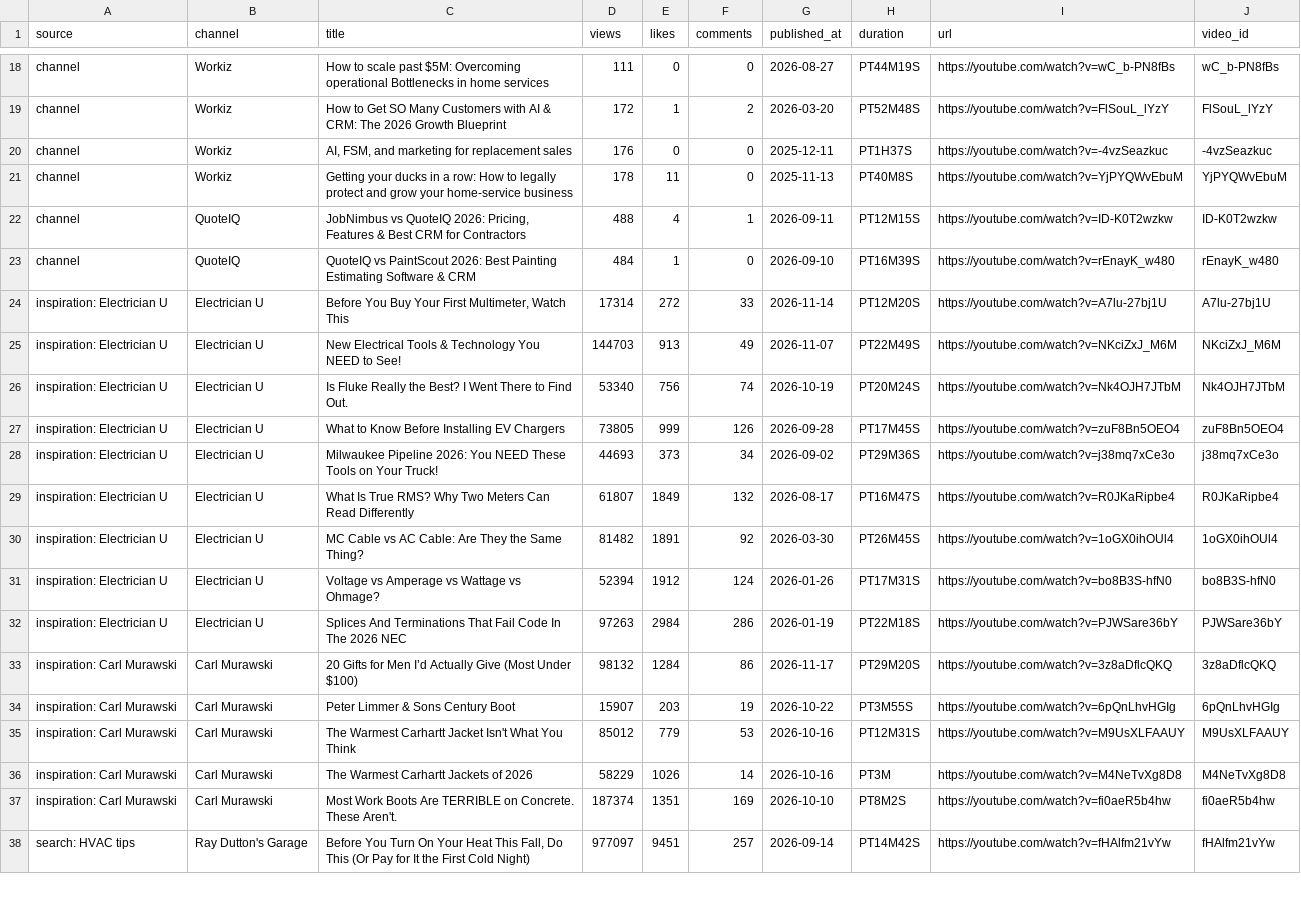
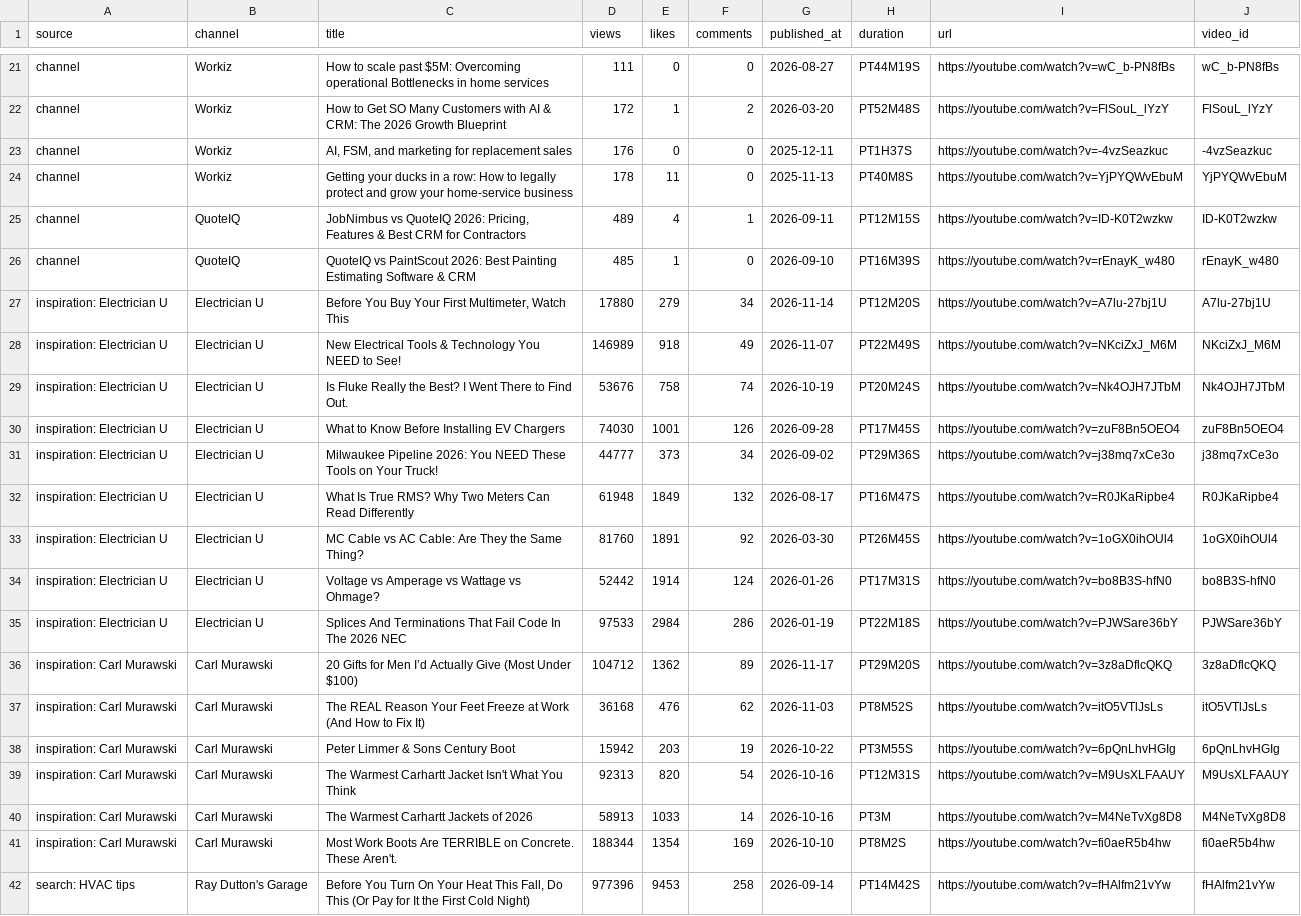
Before and after one commit to gabrielmanak-cpu/YouTube_Dashboard, a CSV file: youtube_data.csv, drawn as a sheet; only a part is shown, gaps mark what is left out; addresses are those after the commit; the diff covers the shown part only; the diff names each change by its address in the sheet, - before the commit and + after, or states it on an @@ line.

```diff
--- a/youtube_data.csv
+++ b/youtube_data.csv
-D25 (views): 488
+D25 (views): 489
-D26 (views): 484
+D26 (views): 485
-D27 (views): 17314
+D27 (views): 17880
-E27 (likes): 272
+E27 (likes): 279
-F27 (comments): 33
+F27 (comments): 34
-D28 (views): 144703
+D28 (views): 146989
-E28 (likes): 913
+E28 (likes): 918
-D29 (views): 53340
+D29 (views): 53676
-E29 (likes): 756
+E29 (likes): 758
-D30 (views): 73805
+D30 (views): 74030
-E30 (likes): 999
+E30 (likes): 1001
-D31 (views): 44693
+D31 (views): 44777
-D32 (views): 61807
+D32 (views): 61948
-D33 (views): 81482
+D33 (views): 81760
-D34 (views): 52394
+D34 (views): 52442
-E34 (likes): 1912
+E34 (likes): 1914
-D35 (views): 97263
+D35 (views): 97533
-D36 (views): 98132
+D36 (views): 104712
-E36 (likes): 1284
+E36 (likes): 1362
-F36 (comments): 86
+F36 (comments): 89
+row 37: inspiration: Carl Murawski | Carl Murawski | The REAL Reason Your Feet Freeze at Work (And How to Fix It) | 36168 | 476 | 62 | 2026-11-03 | PT8M52S | https://youtube.com/watch?v=itO5VTlJsLs | itO5VTlJsLs
-D38 (views): 15907
+D38 (views): 15942
-D39 (views): 85012
+D39 (views): 92313
-E39 (likes): 779
+E39 (likes): 820
-F39 (comments): 53
+F39 (comments): 54
-D40 (views): 58229
+D40 (views): 58913
-E40 (likes): 1026
+E40 (likes): 1033
-D41 (views): 187374
+D41 (views): 188344
-E41 (likes): 1351
+E41 (likes): 1354
-D42 (views): 977097
+D42 (views): 977396
-E42 (likes): 9451
+E42 (likes): 9453
-F42 (comments): 257
+F42 (comments): 258
```
Also changed, not shown: 5 added rows, 2 removed rows and 80 edited cells elsewhere in this file, 2 other files.
